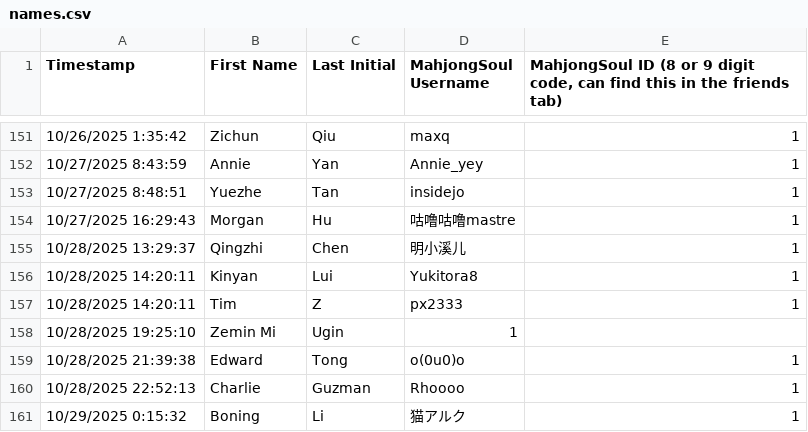
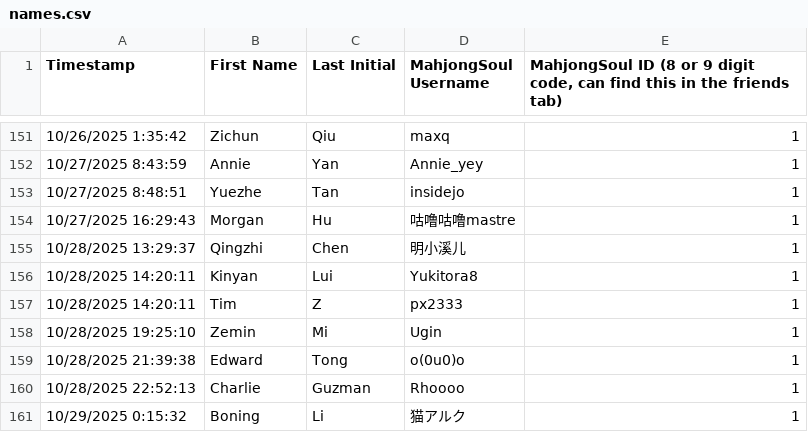
Before and after one commit to Redorangegamez/MJSTeamLeagueBot, a CSV file: names.csv, drawn as a sheet; only a part is shown, gaps mark what is left out.

Commit message:
Update names.csv

```diff
--- a/names.csv
+++ b/names.csv
@@ -157,3 +157,3 @@ Timestamp,First Name,Last Initial,MahjongSoul Username,"MahjongSoul ID (8 or 9 d
 10/28/2025 14:20:11,Tim,Z,px2333,1
-10/28/2025 19:25:10,Zemin	Mi,Ugin,1
+10/28/2025 19:25:10,Zemin,Mi,Ugin,1
 10/28/2025 21:39:38,Edward,Tong,o(0u0)o,1
```
